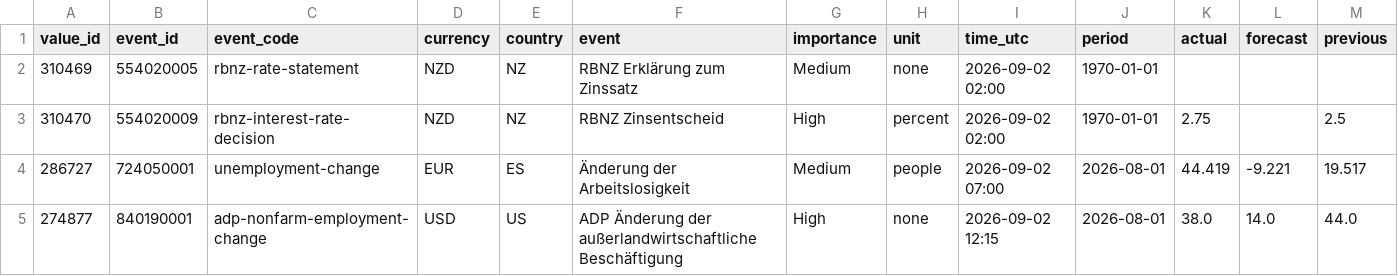
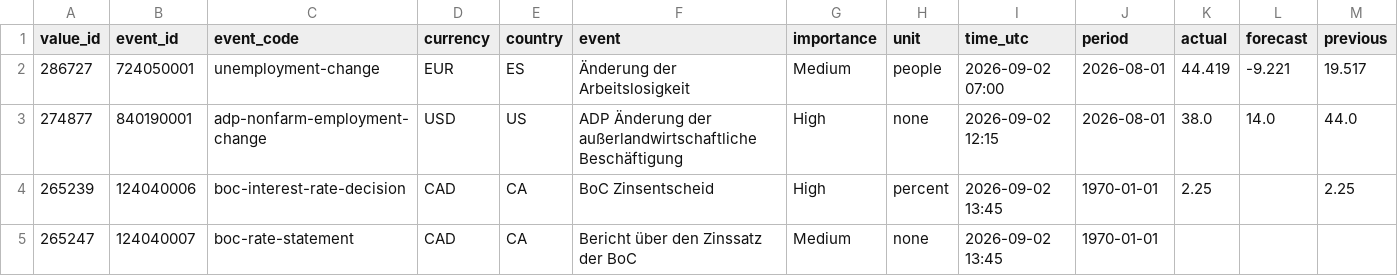
Before and after one commit to MazohFX/taco-strategy-lab, a CSV file: data/macro_calendar/mt5_recent.csv, drawn as a sheet; only a part is shown; the shorter side is filled out with more unchanged rows; rows hold the shown columns only; the diff names each change by its address in the sheet, - before the commit and + after, or states it on an @@ line.

Commit message:
MT5 Makro-Kalender Sync 2026-10-16 05:45 UTC

```diff
--- a/data/macro_calendar/mt5_recent.csv
+++ b/data/macro_calendar/mt5_recent.csv
-row 2: 310469 | 554020005 | rbnz-rate-statement | NZD | NZ | RBNZ Erklärung zum Zinssatz | Medium | none | 2026-09-02 02:00 | 1970-01-01
-row 3: 310470 | 554020009 | rbnz-interest-rate-decision | NZD | NZ | RBNZ Zinsentscheid | High | percent | 2026-09-02 02:00 | 1970-01-01 | 2.75 |  | 2.5
```
